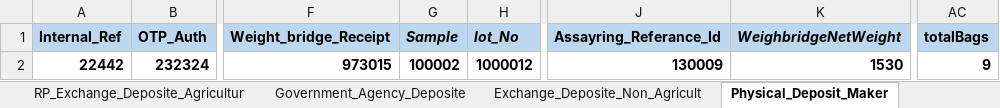
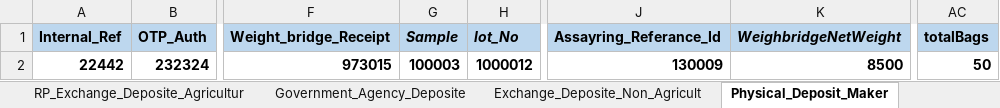
Before and after one commit to Abhishekthasal/COUNTRYWIDE-COMMODITY-REPOSITORY-LIMITED, an Excel workbook: Data/ENWR_Creation.xlsx, sheet Physical_Deposit_Maker, drawn as a sheet; only a part is shown, gaps mark what is left out; values as stored, in another font and other column widths than the file's, no borders; the diff names each change by its address in the sheet, - before the commit and + after, or states it on an @@ line.

```diff
--- a/Data/ENWR_Creation.xlsx (sheet Physical_Deposit_Maker)
+++ b/Data/ENWR_Creation.xlsx (sheet Physical_Deposit_Maker)
-G2 (Sample): 100002
+G2 (Sample): 100003
-K2 (WeighbridgeNetWeight): 1530
+K2 (WeighbridgeNetWeight): 8500
-AC2 (totalBags): 9
+AC2 (totalBags): 50
```
Also changed, not shown: sheet Government_Agency_Deposite, sheet RP_Exchange_Deposite_Agricultur, sheet RP_Deposite_Request_Agriculture, sheet Deposite_Assayer_Maker, 30 other files.
